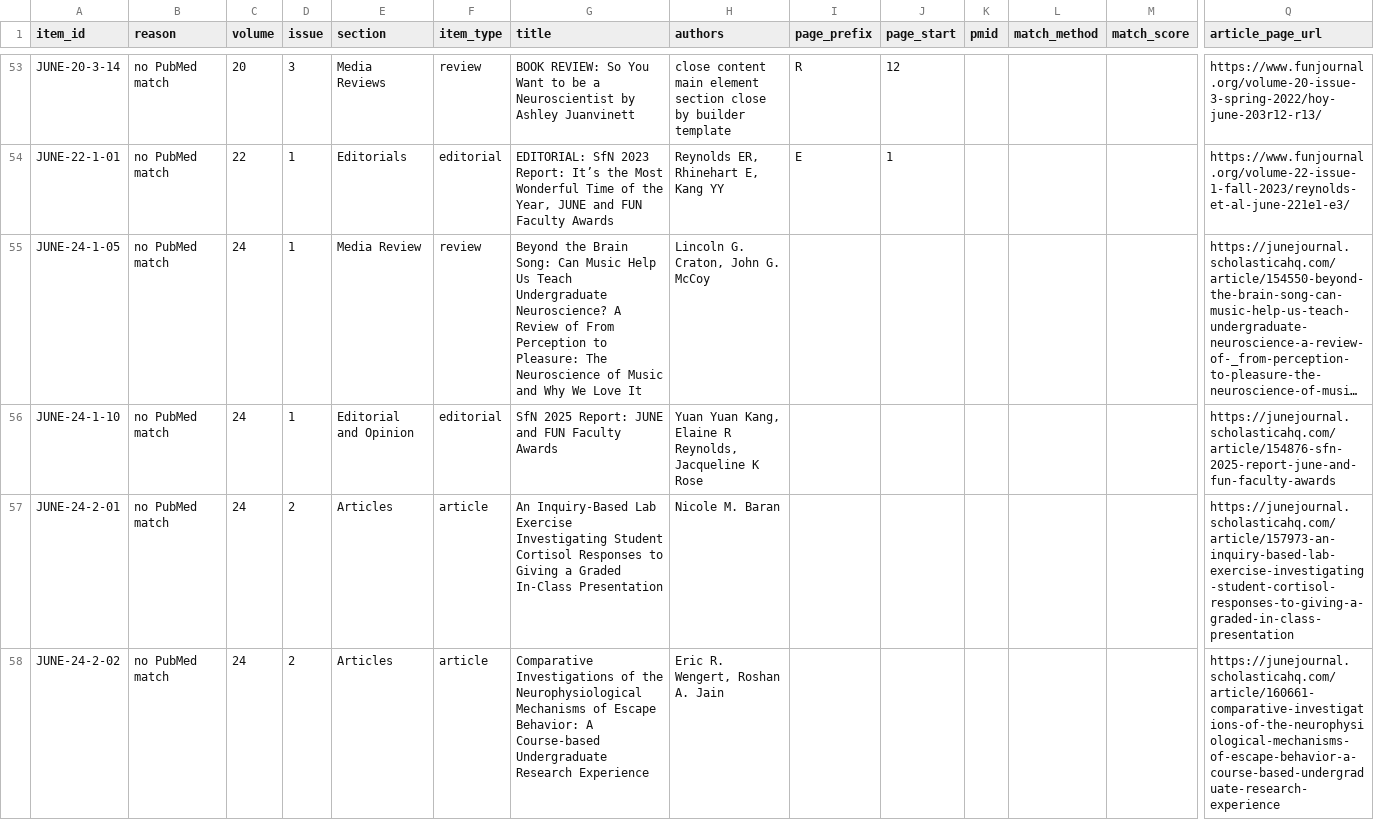
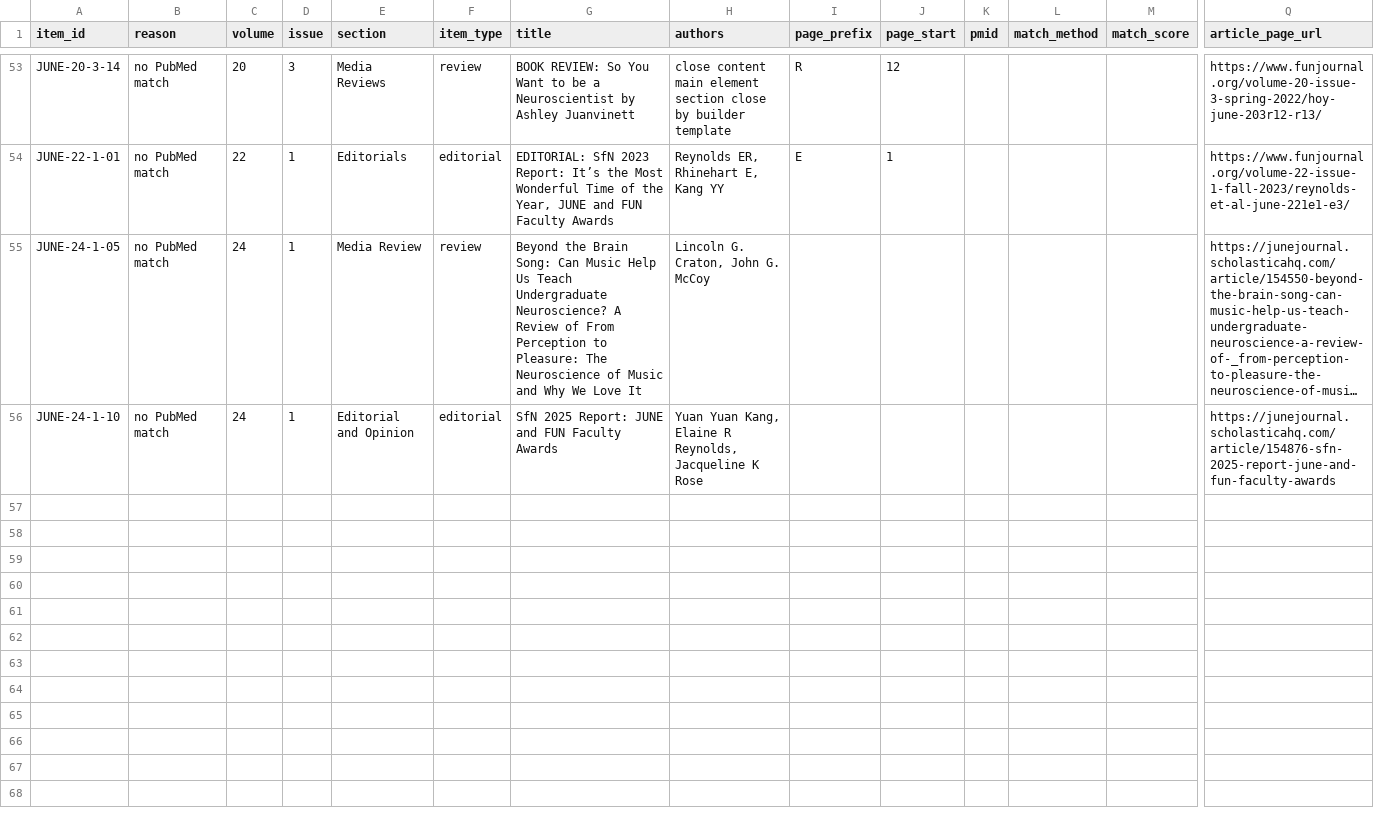
Before and after one commit to ajuavinett/JUNE_Utilities, a CSV file: data/needs_review.csv, drawn as a sheet; only a part is shown, gaps mark what is left out; long unchanged cells end in …; rows hold the shown columns only; the diff covers the shown part only; the diff names each change by its address in the sheet, - before the commit and + after, or states it on an @@ line.

```diff
--- a/data/needs_review.csv
+++ b/data/needs_review.csv
-row 57: JUNE-24-2-01 | no PubMed match | 24 | 2 | Articles | article | An Inquiry-Based Lab Exercise Investigating Student Cortisol Responses to Giving a Graded In-Class Presentation | Nicole M. Baran |  |  |  |  |  | https://junejournal.scholasticahq.com/article/157973-an-inquiry-based-lab-exercise-investigating-student-cortisol-responses-to-giving-a-graded-in-class-presentation
-row 58: JUNE-24-2-02 | no PubMed match | 24 | 2 | Articles | article | Comparative Investigations of the Neurophysiological Mechanisms of Escape Behavior: A Course-based Undergraduate Research Experience | Eric R. Wengert, Roshan A. Jain |  |  |  |  |  | https://junejournal.scholasticahq.com/article/160661-comparative-investigations-of-the-neurophysiological-mechanisms-of-escape-behavior-a-course-based-undergraduate-research-experience
```
Also changed, not shown: 5 removed rows elsewhere in this file, data/june_inventory.csv, data/matching_details.csv, 28 other files.
